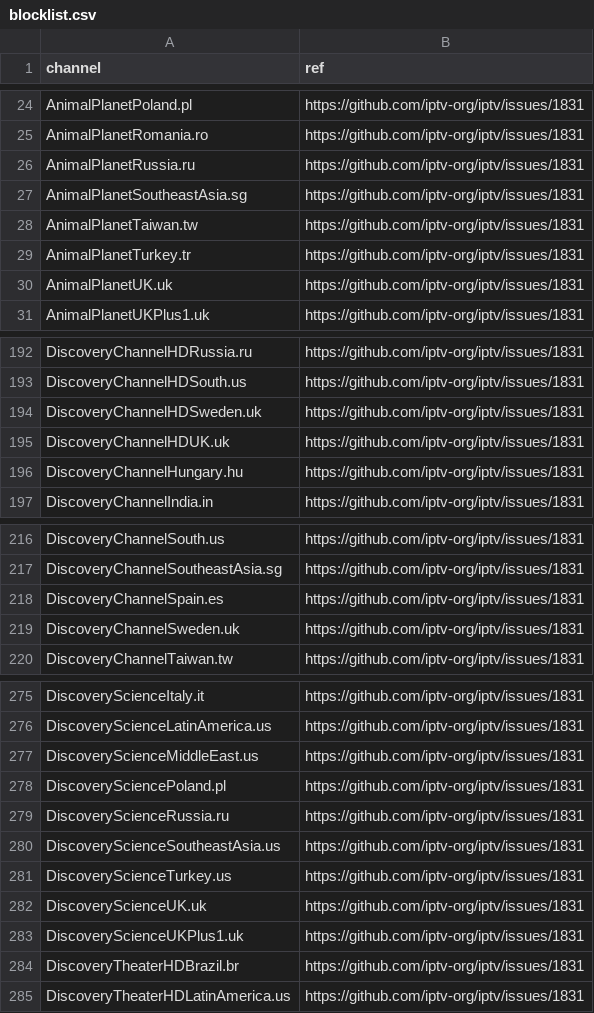
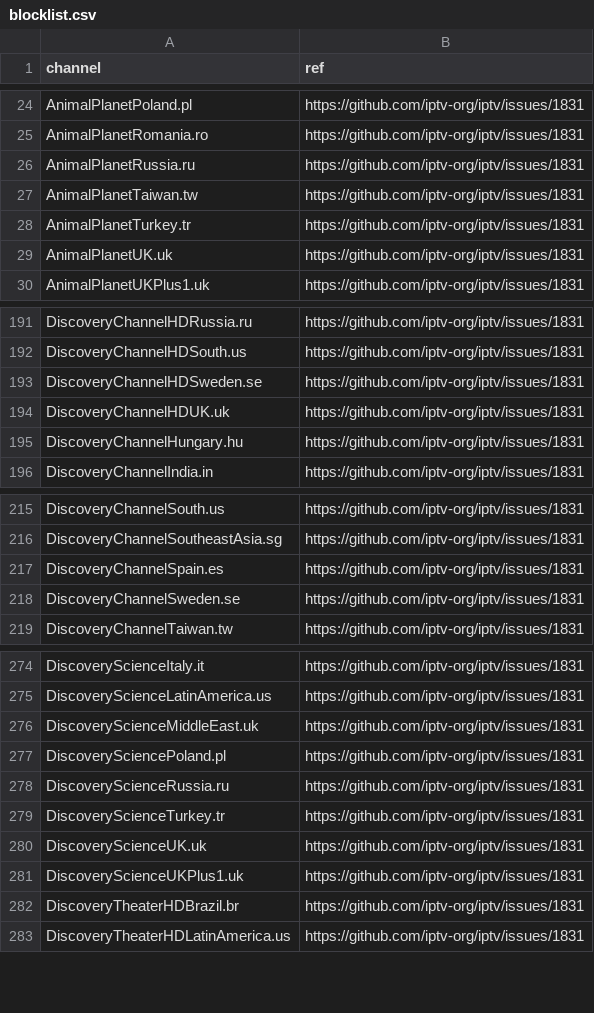
Before and after one commit to iptv-org/database, a CSV file: data/blocklist.csv, drawn as a sheet; only a part is shown, gaps mark what is left out.

Commit message:
Update blocklist.csv

```diff
--- a/data/blocklist.csv
+++ b/data/blocklist.csv
@@ -26,3 +26,2 @@ AnimalPlanetRomania.ro,https://github.com/iptv-org/iptv/issues/1831
 AnimalPlanetRussia.ru,https://github.com/iptv-org/iptv/issues/1831
-AnimalPlanetSoutheastAsia.sg,https://github.com/iptv-org/iptv/issues/1831
 AnimalPlanetTaiwan.tw,https://github.com/iptv-org/iptv/issues/1831
@@ -193,3 +192,3 @@ DiscoveryChannelHDRussia.ru,https://github.com/iptv-org/iptv/issues/1831
 DiscoveryChannelHDSouth.us,https://github.com/iptv-org/iptv/issues/1831
-DiscoveryChannelHDSweden.uk,https://github.com/iptv-org/iptv/issues/1831
+DiscoveryChannelHDSweden.se,https://github.com/iptv-org/iptv/issues/1831
 DiscoveryChannelHDUK.uk,https://github.com/iptv-org/iptv/issues/1831
@@ -218,3 +217,3 @@ DiscoveryChannelSoutheastAsia.sg,https://github.com/iptv-org/iptv/issues/1831
 DiscoveryChannelSpain.es,https://github.com/iptv-org/iptv/issues/1831
-DiscoveryChannelSweden.uk,https://github.com/iptv-org/iptv/issues/1831
+DiscoveryChannelSweden.se,https://github.com/iptv-org/iptv/issues/1831
 DiscoveryChannelTaiwan.tw,https://github.com/iptv-org/iptv/issues/1831
@@ -276,7 +275,6 @@ DiscoveryScienceItaly.it,https://github.com/iptv-org/iptv/issues/1831
 DiscoveryScienceLatinAmerica.us,https://github.com/iptv-org/iptv/issues/1831
-DiscoveryScienceMiddleEast.us,https://github.com/iptv-org/iptv/issues/1831
+DiscoveryScienceMiddleEast.uk,https://github.com/iptv-org/iptv/issues/1831
 DiscoverySciencePoland.pl,https://github.com/iptv-org/iptv/issues/1831
 DiscoveryScienceRussia.ru,https://github.com/iptv-org/iptv/issues/1831
-DiscoveryScienceSoutheastAsia.us,https://github.com/iptv-org/iptv/issues/1831
-DiscoveryScienceTurkey.us,https://github.com/iptv-org/iptv/issues/1831
+DiscoveryScienceTurkey.tr,https://github.com/iptv-org/iptv/issues/1831
 DiscoveryScienceUK.uk,https://github.com/iptv-org/iptv/issues/1831
```
